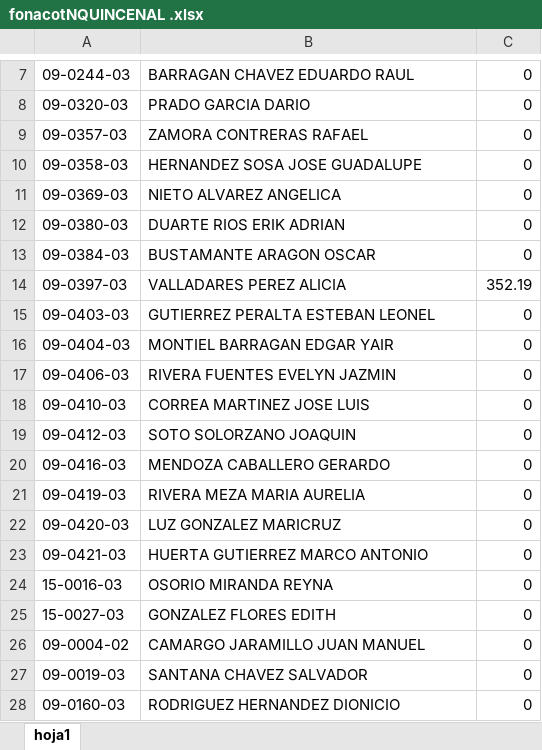
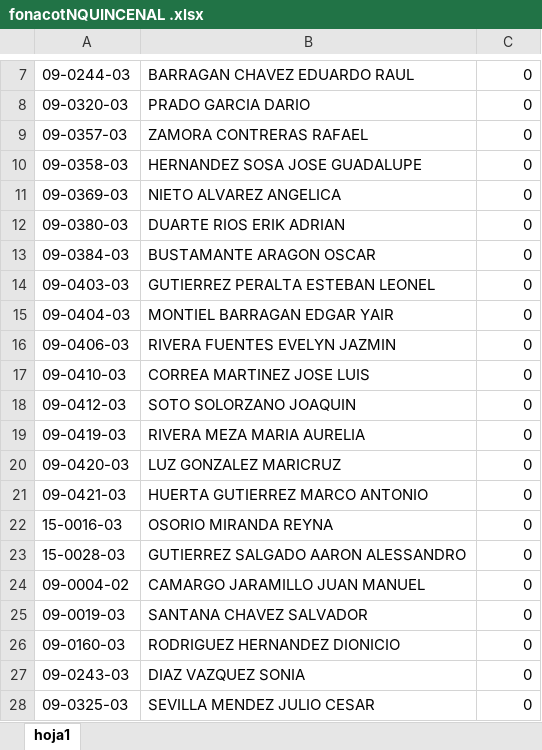
Before and after one commit to VencesDesarrolloGif/zonacgg, an Excel workbook: Vista/uploads/documentosContabilidad/fonacotNQUINCENAL .xlsx, sheet hoja1, drawn as a sheet; only a part is shown, gaps mark what is left out; the shorter side is filled out with more unchanged rows; values as stored, in another font and other column widths than the file's, no borders; removed rows and columns are numbered as before the commit, all else as after; the diff names each change by its address in the sheet, - before the commit and + after, or states it on an @@ line.

```diff
--- a/Vista/uploads/documentosContabilidad/fonacotNQUINCENAL .xlsx (sheet hoja1)
+++ b/Vista/uploads/documentosContabilidad/fonacotNQUINCENAL .xlsx (sheet hoja1)
-row 14: 09-0397-03 | VALLADARES PEREZ ALICIA | 352.19
-row 20: 09-0416-03 | MENDOZA CABALLERO GERARDO | 0
-A23: 15-0027-03
+A23: 15-0028-03
-B23: GONZALEZ FLORES EDITH
+B23: GUTIERREZ SALGADO AARON ALESSANDRO
```
Also changed, not shown: Vista/uploads/documentosContabilidad/AlimentosNQUINCENAL .xlsx, Vista/uploads/documentosContabilidad/infonavitNQUINCENAL .xlsx, 4 other files.
